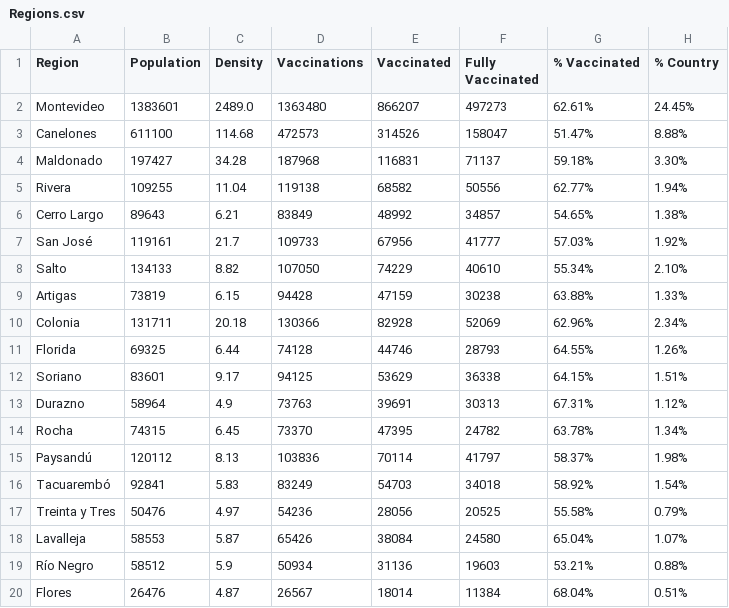
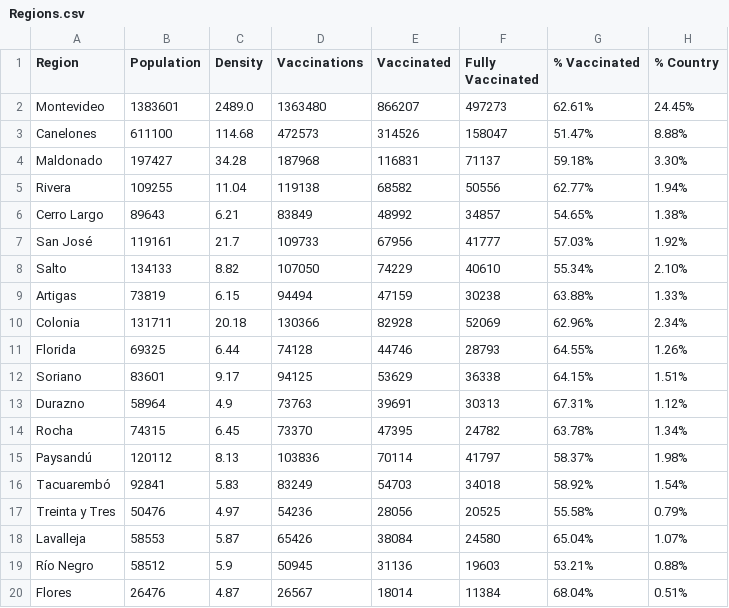
Before and after one commit to 3dgiordano/covid-19-uy-vacc-data, a CSV file: data/Regions.csv, drawn as a sheet; only a part is shown; the diff names each change by its address in the sheet, - before the commit and + after, or states it on an @@ line.

```diff
--- a/data/Regions.csv
+++ b/data/Regions.csv
-D9 (Vaccinations): 94428
+D9 (Vaccinations): 94494
-D19 (Vaccinations): 50934
+D19 (Vaccinations): 50945
```
Also changed, not shown: data/Subnational.csv, data/Uruguay.csv, 4 other files.
